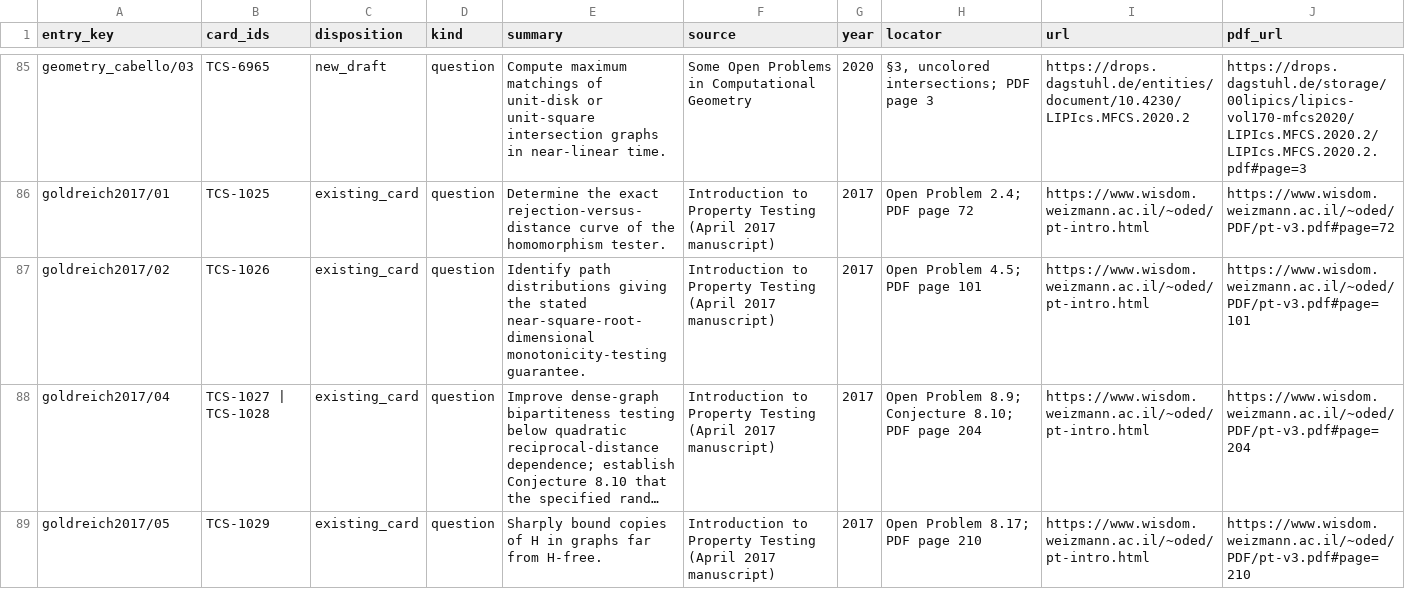
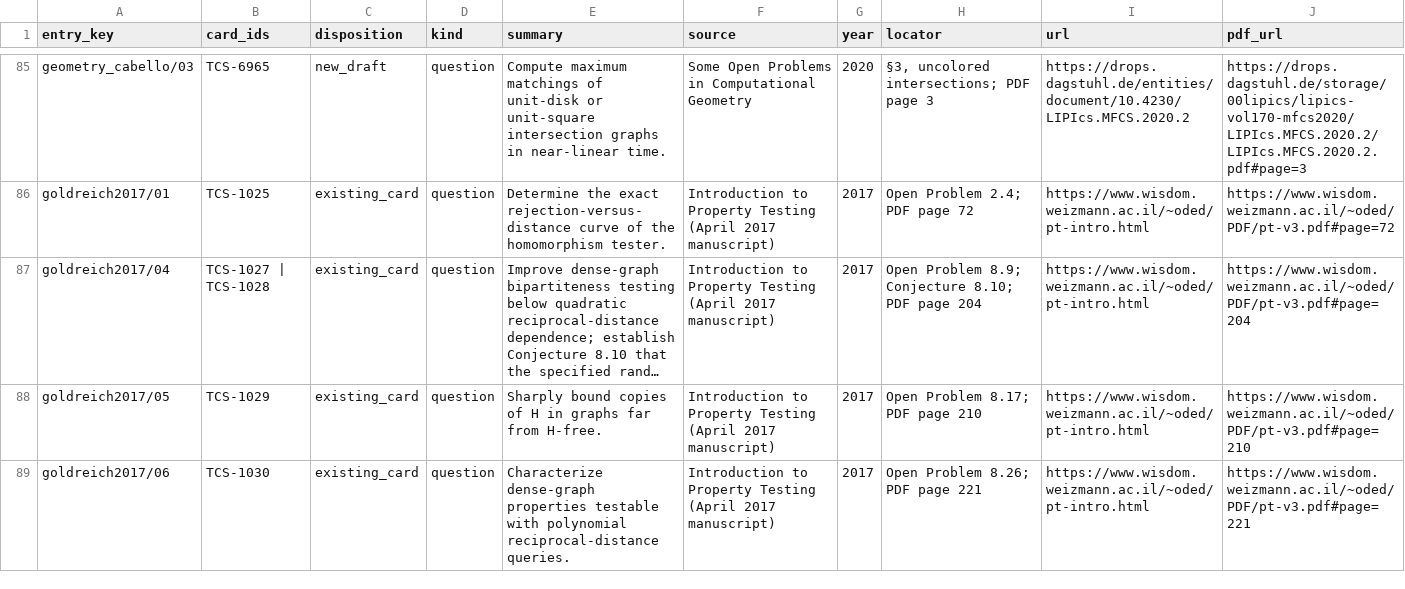
Before and after one commit to vaclavrozhon/atlas, a CSV file: textbook-additions.csv, drawn as a sheet; only a part is shown, gaps mark what is left out; the shorter side is filled out with more unchanged rows; long unchanged cells end in …; the diff names each change by its address in the sheet, - before the commit and + after, or states it on an @@ line.

```diff
--- a/textbook-additions.csv
+++ b/textbook-additions.csv
-row 87: goldreich2017/02 | TCS-1026 | existing_card | question | Identify path distributions giving the stated near-square-root-dimensional monotonicity-testing guarantee. | Introduction to Property Testing (April 2017 manuscript) | 2017 | Open Problem 4.5; PDF page 101 | https://www.wisdom.weizmann.ac.il/~oded/pt-intro.html | https://www.wisdom.weizmann.ac.il/~oded/PDF/pt-v3.pdf#page=101
```
Also changed, not shown: areas.csv, 17 other files.
